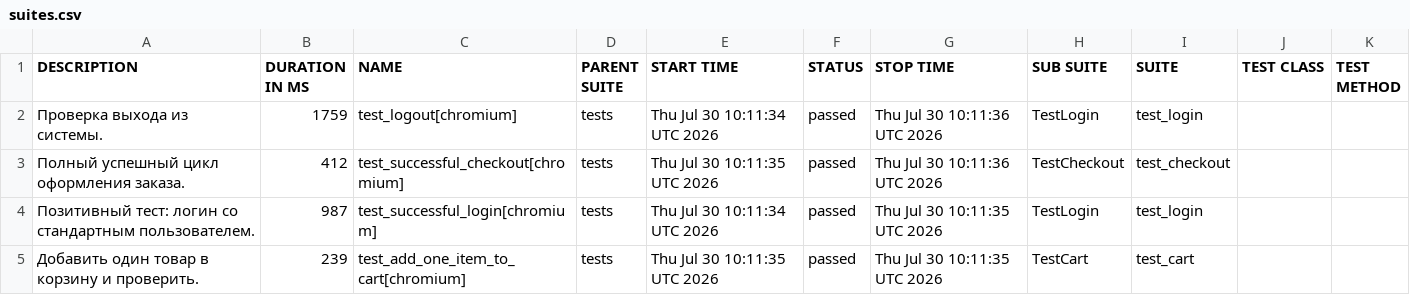
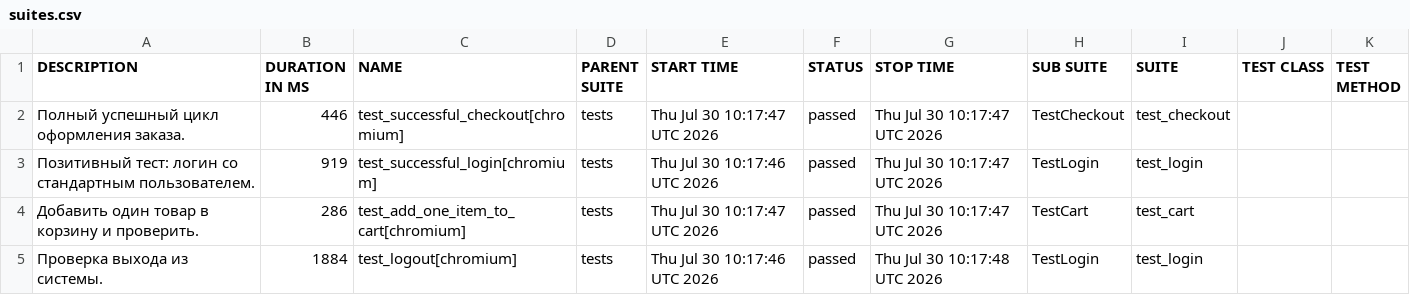
Before and after one commit to Rudakov-Dmitriy/my-first-pom-project, a CSV file: data/suites.csv, drawn as a sheet.

```diff
--- a/data/suites.csv
+++ b/data/suites.csv
@@ -1,5 +1,5 @@
 "DESCRIPTION","DURATION IN MS","NAME","PARENT SUITE","START TIME","STATUS","STOP TIME","SUB SUITE","SUITE","TEST CLASS","TEST METHOD"
-"Проверка выхода из системы.","1759","test_logout[chromium]","tests","Thu Jul 30 10:11:34 UTC 2026","passed","Thu Jul 30 10:11:36 UTC 2026","TestLogin","test_login","",""
-"Полный успешный цикл оформления заказа.","412","test_successful_checkout[chromium]","tests","Thu Jul 30 10:11:35 UTC 2026","passed","Thu Jul 30 10:11:36 UTC 2026","TestCheckout","test_checkout","",""
-"Позитивный тест: логин со стандартным пользователем.","987","test_successful_login[chromium]","tests","Thu Jul 30 10:11:34 UTC 2026","passed","Thu Jul 30 10:11:35 UTC 2026","TestLogin","test_login","",""
-"Добавить один товар в корзину и проверить.","239","test_add_one_item_to_cart[chromium]","tests","Thu Jul 30 10:11:35 UTC 2026","passed","Thu Jul 30 10:11:35 UTC 2026","TestCart","test_cart","",""
+"Полный успешный цикл оформления заказа.","446","test_successful_checkout[chromium]","tests","Thu Jul 30 10:17:47 UTC 2026","passed","Thu Jul 30 10:17:47 UTC 2026","TestCheckout","test_checkout","",""
+"Позитивный тест: логин со стандартным пользователем.","919","test_successful_login[chromium]","tests","Thu Jul 30 10:17:46 UTC 2026","passed","Thu Jul 30 10:17:47 UTC 2026","TestLogin","test_login","",""
+"Добавить один товар в корзину и проверить.","286","test_add_one_item_to_cart[chromium]","tests","Thu Jul 30 10:17:47 UTC 2026","passed","Thu Jul 30 10:17:47 UTC 2026","TestCart","test_cart","",""
+"Проверка выхода из системы.","1884","test_logout[chromium]","tests","Thu Jul 30 10:17:46 UTC 2026","passed","Thu Jul 30 10:17:48 UTC 2026","TestLogin","test_login","",""
```
Also changed, not shown: 25 other files.
